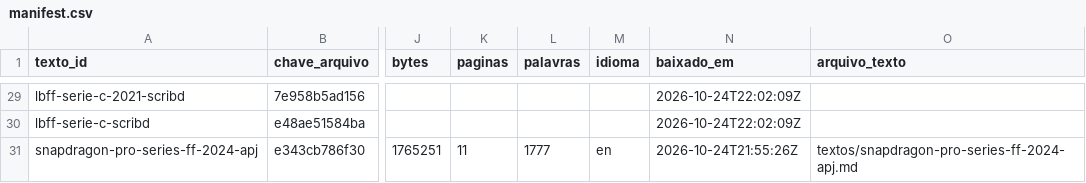
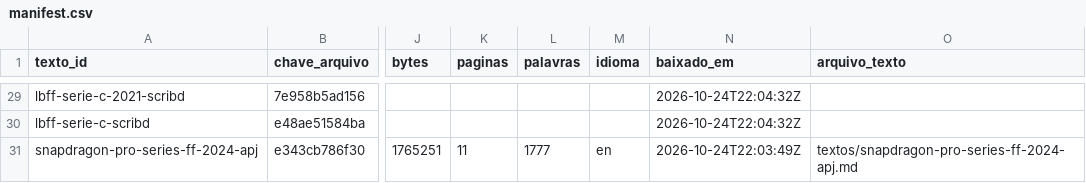
Before and after one commit to vitoriaveig/freefire-esports-regras, a CSV file: manifest.csv, drawn as a sheet; only a part is shown, gaps mark what is left out; the diff covers the shown part only; the diff names each change by its address in the sheet, - before the commit and + after, or states it on an @@ line.

```diff
--- a/manifest.csv
+++ b/manifest.csv
-N29:N30 (baixado_em): 2026-10-24T22:02:09Z
+N29:N30 (baixado_em): 2026-10-24T22:04:32Z
-N31 (baixado_em): 2026-10-24T21:55:26Z
+N31 (baixado_em): 2026-10-24T22:03:49Z
```
Also changed, not shown: 31 edited cells elsewhere in this file, 16 other files.
